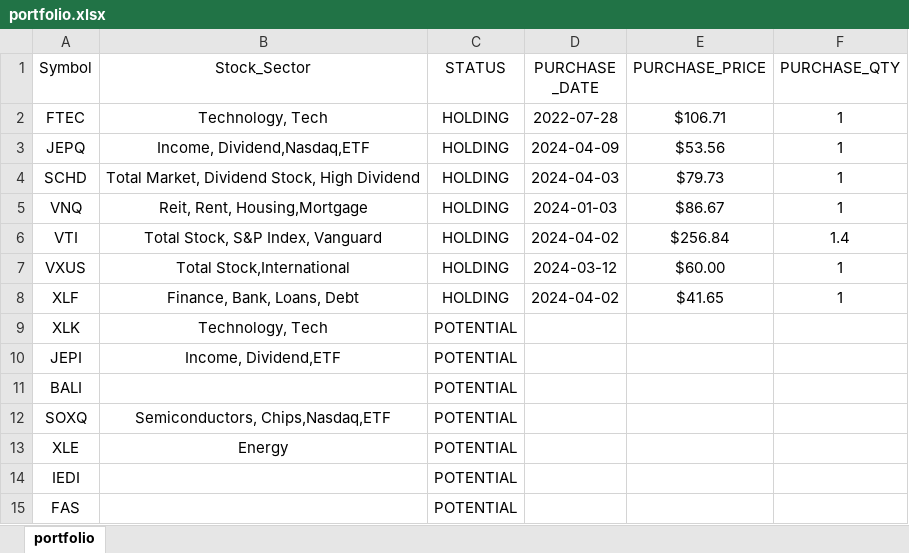
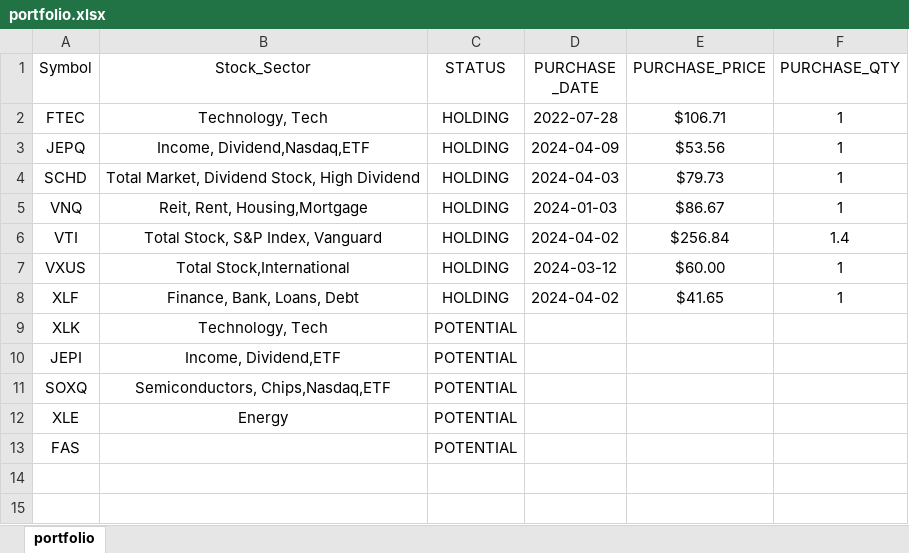
Before and after one commit to mkhv12/stk_advisor, an Excel workbook: portfolio.xlsx, sheet portfolio, drawn as a sheet; values as stored, in another font and other column widths than the file's, no borders; the diff names each change by its address in the sheet, - before the commit and + after, or states it on an @@ line.

Commit message:
update

```diff
--- a/portfolio.xlsx (sheet portfolio)
+++ b/portfolio.xlsx (sheet portfolio)
-row 11: BALI |  | POTENTIAL
-row 14: IEDI |  | POTENTIAL
```
